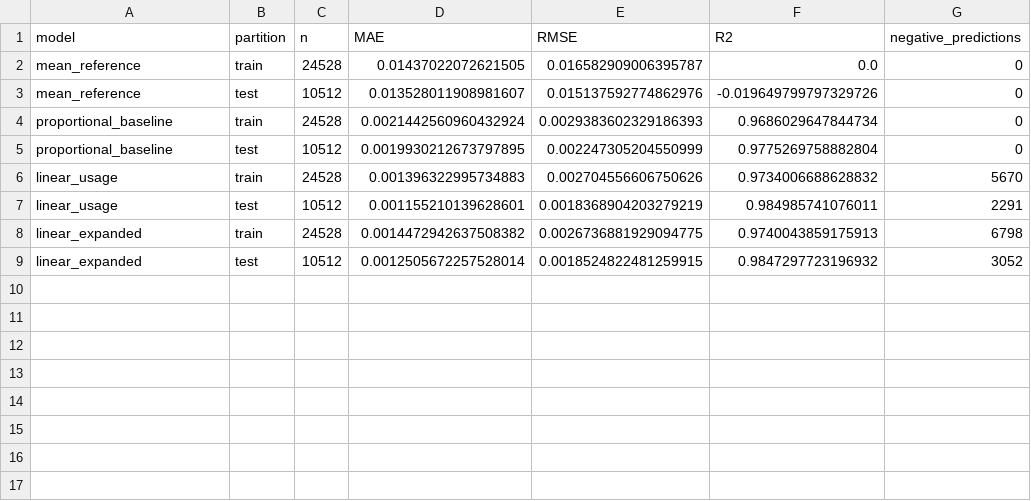
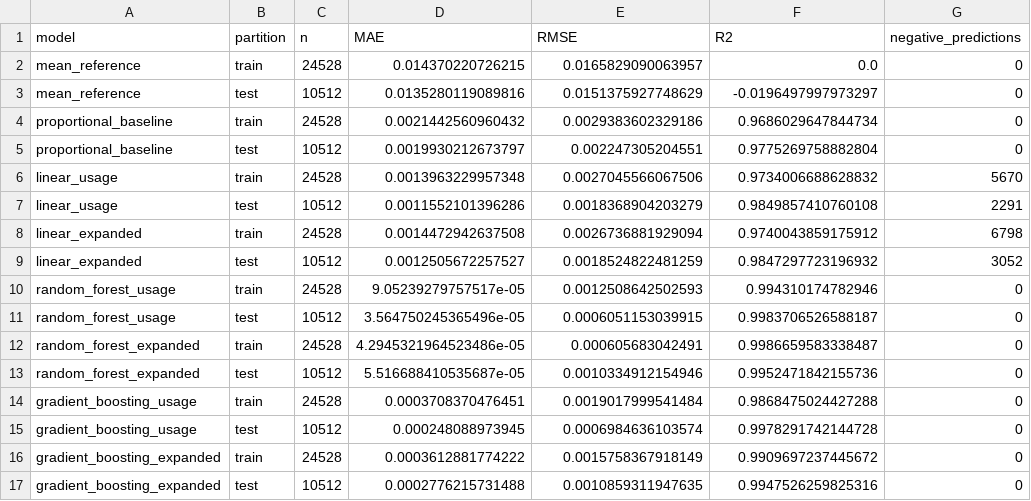
Before and after one commit to AbdullahMuneeb99/DSC-345---Group-Project, a CSV file: results/metrics.csv, drawn as a sheet.

Commit message:
Add generated model results, evaluation metrics, and visualizations

```diff
--- a/results/metrics.csv
+++ b/results/metrics.csv
@@ -1,9 +1,17 @@
 model,partition,n,MAE,RMSE,R2,negative_predictions
-mean_reference,train,24528,0.01437022072621505,0.016582909006395787,0.0,0
-mean_reference,test,10512,0.013528011908981607,0.015137592774862976,-0.019649799797329726,0
-proportional_baseline,train,24528,0.0021442560960432924,0.0029383602329186393,0.9686029647844734,0
-proportional_baseline,test,10512,0.0019930212673797895,0.002247305204550999,0.9775269758882804,0
-linear_usage,train,24528,0.001396322995734883,0.002704556606750626,0.9734006688628832,5670
-linear_usage,test,10512,0.001155210139628601,0.0018368904203279219,0.984985741076011,2291
-linear_expanded,train,24528,0.0014472942637508382,0.0026736881929094775,0.9740043859175913,6798
-linear_expanded,test,10512,0.0012505672257528014,0.0018524822481259915,0.9847297723196932,3052
+mean_reference,train,24528,0.014370220726215,0.0165829090063957,0.0,0
+mean_reference,test,10512,0.0135280119089816,0.0151375927748629,-0.0196497997973297,0
+proportional_baseline,train,24528,0.0021442560960432,0.0029383602329186,0.9686029647844734,0
+proportional_baseline,test,10512,0.0019930212673797,0.002247305204551,0.9775269758882804,0
+linear_usage,train,24528,0.0013963229957348,0.0027045566067506,0.9734006688628832,5670
+linear_usage,test,10512,0.0011552101396286,0.0018368904203279,0.9849857410760108,2291
+linear_expanded,train,24528,0.0014472942637508,0.0026736881929094,0.9740043859175912,6798
+linear_expanded,test,10512,0.0012505672257527,0.0018524822481259,0.9847297723196932,3052
+random_forest_usage,train,24528,9.05239279757517e-05,0.0012508642502593,0.994310174782946,0
+random_forest_usage,test,10512,3.564750245365496e-05,0.0006051153039915,0.9983706526588187,0
+random_forest_expanded,train,24528,4.2945321964523486e-05,0.000605683042491,0.9986659583338487,0
+random_forest_expanded,test,10512,5.516688410535687e-05,0.0010334912154946,0.9952471842155736,0
+gradient_boosting_usage,train,24528,0.0003708370476451,0.0019017999541484,0.9868475024427288,0
+gradient_boosting_usage,test,10512,0.000248088973945,0.0006984636103574,0.9978291742144728,0
+gradient_boosting_expanded,train,24528,0.0003612881774222,0.0015758367918149,0.9909697237445672,0
+gradient_boosting_expanded,test,10512,0.0002776215731488,0.0010859311947635,0.9947526259825316,0
```
Also changed, not shown: results/chronological_validation.csv, results/expanded_coefficients.csv, 28 other files.
